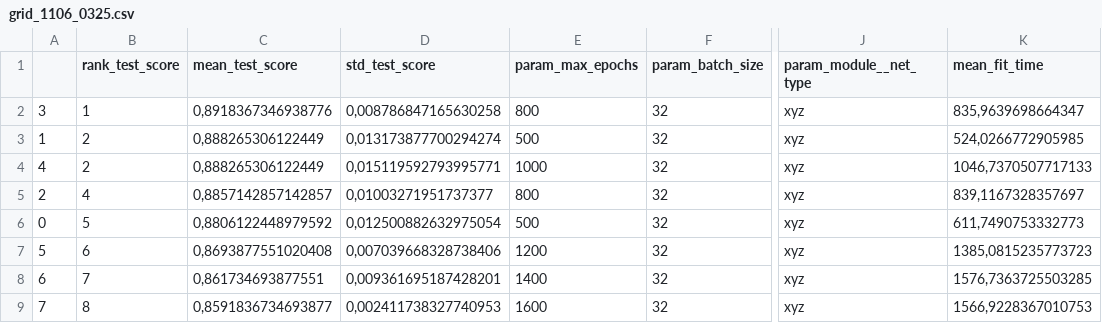
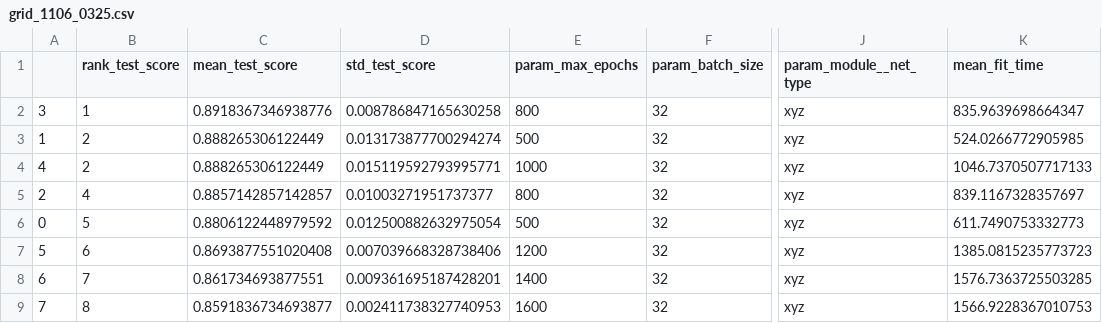
Before and after one commit to alexandrethm/S3R, a CSV file: run-data/grid_searches/grid_1106_0325.csv, drawn as a sheet; only a part is shown, gaps mark what is left out; the diff names each change by its address in the sheet, - before the commit and + after, or states it on an @@ line.

```diff
--- a/run-data/grid_searches/grid_1106_0325.csv
+++ b/run-data/grid_searches/grid_1106_0325.csv
-C2 (mean_test_score): 0,8918367346938776
+C2 (mean_test_score): 0.8918367346938776
-D2 (std_test_score): 0,008786847165630258
+D2 (std_test_score): 0.008786847165630258
-K2 (mean_fit_time): 835,9639698664347
+K2 (mean_fit_time): 835.9639698664347
-C3:C4 (mean_test_score): 0,888265306122449
+C3:C4 (mean_test_score): 0.888265306122449
-D3 (std_test_score): 0,013173877700294274
+D3 (std_test_score): 0.013173877700294274
-K3 (mean_fit_time): 524,0266772905985
+K3 (mean_fit_time): 524.0266772905985
-D4 (std_test_score): 0,015119592793995771
+D4 (std_test_score): 0.015119592793995771
-K4 (mean_fit_time): 1046,7370507717133
+K4 (mean_fit_time): 1046.7370507717133
-C5 (mean_test_score): 0,8857142857142857
+C5 (mean_test_score): 0.8857142857142857
-D5 (std_test_score): 0,01003271951737377
+D5 (std_test_score): 0.01003271951737377
-K5 (mean_fit_time): 839,1167328357697
+K5 (mean_fit_time): 839.1167328357697
-C6 (mean_test_score): 0,8806122448979592
+C6 (mean_test_score): 0.8806122448979592
-D6 (std_test_score): 0,012500882632975054
+D6 (std_test_score): 0.012500882632975054
-K6 (mean_fit_time): 611,7490753332773
+K6 (mean_fit_time): 611.7490753332773
-C7 (mean_test_score): 0,8693877551020408
+C7 (mean_test_score): 0.8693877551020408
-D7 (std_test_score): 0,007039668328738406
+D7 (std_test_score): 0.007039668328738406
-K7 (mean_fit_time): 1385,0815235773723
+K7 (mean_fit_time): 1385.0815235773723
-C8 (mean_test_score): 0,861734693877551
+C8 (mean_test_score): 0.861734693877551
-D8 (std_test_score): 0,009361695187428201
+D8 (std_test_score): 0.009361695187428201
-K8 (mean_fit_time): 1576,7363725503285
+K8 (mean_fit_time): 1576.7363725503285
-C9 (mean_test_score): 0,8591836734693877
+C9 (mean_test_score): 0.8591836734693877
-D9 (std_test_score): 0,002411738327740953
+D9 (std_test_score): 0.002411738327740953
-K9 (mean_fit_time): 1566,9228367010753
+K9 (mean_fit_time): 1566.9228367010753
```
Also changed, not shown: 6 other files.
